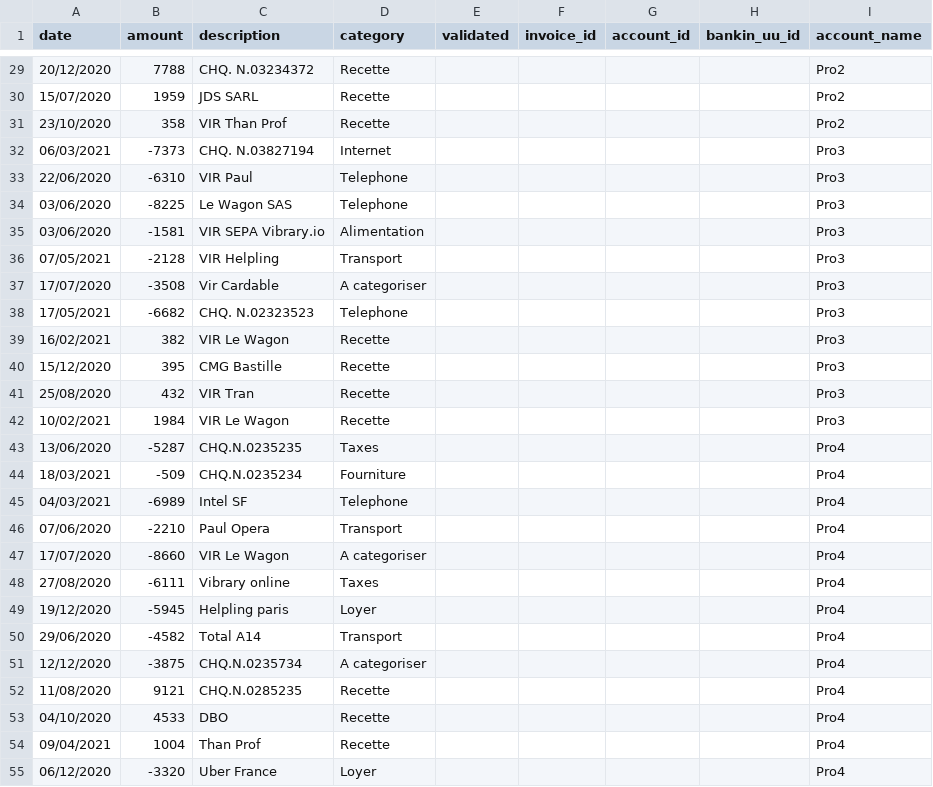
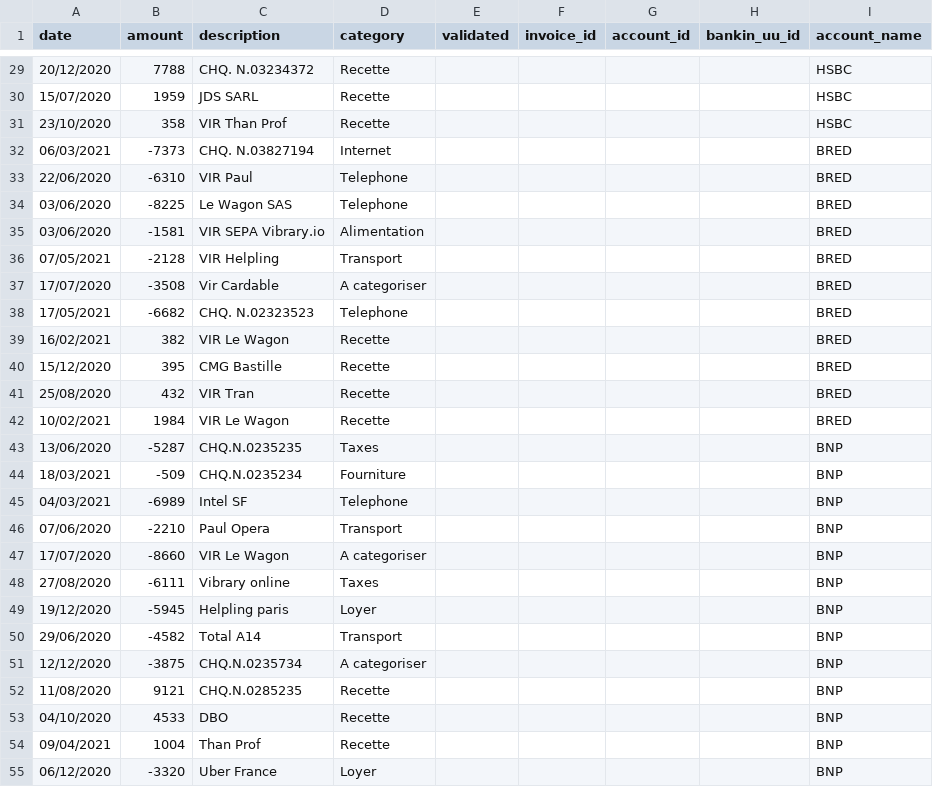
Before and after one commit to ldecourcel/COUNTIFY, a CSV file: db/countify_operations_seed.csv, drawn as a sheet; only a part is shown, gaps mark what is left out; the diff covers the shown part only.

```diff
--- a/db/countify_operations_seed.csv
+++ b/db/countify_operations_seed.csv
@@ -29,27 +29,27 @@ date;amount;description;category;validated;invoice_id;account_id;bankin_uu_id;ac
-20/12/2020;7788;CHQ. N.03234372;Recette;;;;;Pro2
-15/07/2020;1959;JDS SARL;Recette;;;;;Pro2
-23/10/2020;358;VIR Than Prof;Recette;;;;;Pro2
-06/03/2021;-7373;CHQ. N.03827194;Internet;;;;;Pro3
-22/06/2020;-6310;VIR Paul;Telephone;;;;;Pro3
-03/06/2020;-8225;Le Wagon SAS;Telephone;;;;;Pro3
-03/06/2020;-1581;VIR SEPA Vibrary.io;Alimentation;;;;;Pro3
-07/05/2021;-2128;VIR Helpling ;Transport;;;;;Pro3
-17/07/2020;-3508;Vir Cardable;A categoriser;;;;;Pro3
-17/05/2021;-6682;CHQ. N.02323523;Telephone;;;;;Pro3
-16/02/2021;382;VIR Le Wagon;Recette;;;;;Pro3
-15/12/2020;395;CMG Bastille;Recette;;;;;Pro3
-25/08/2020;432;VIR Tran;Recette;;;;;Pro3
-10/02/2021;1984;VIR Le Wagon;Recette;;;;;Pro3
-13/06/2020;-5287;CHQ.N.0235235;Taxes;;;;;Pro4
-18/03/2021;-509;CHQ.N.0235234;Fourniture;;;;;Pro4
-04/03/2021;-6989;Intel SF;Telephone;;;;;Pro4
-07/06/2020;-2210;Paul Opera;Transport;;;;;Pro4
-17/07/2020;-8660;VIR Le Wagon;A categoriser;;;;;Pro4
-27/08/2020;-6111;Vibrary online;Taxes;;;;;Pro4
-19/12/2020;-5945;Helpling paris;Loyer;;;;;Pro4
-29/06/2020;-4582;Total A14;Transport;;;;;Pro4
-12/12/2020;-3875;CHQ.N.0235734;A categoriser;;;;;Pro4
-11/08/2020;9121;CHQ.N.0285235;Recette;;;;;Pro4
-04/10/2020;4533;DBO;Recette;;;;;Pro4
-09/04/2021;1004;Than Prof;Recette;;;;;Pro4
-06/12/2020;-3320;Uber France;Loyer;;;;;Pro4
+20/12/2020;7788;CHQ. N.03234372;Recette;;;;;HSBC
+15/07/2020;1959;JDS SARL;Recette;;;;;HSBC
+23/10/2020;358;VIR Than Prof;Recette;;;;;HSBC
+06/03/2021;-7373;CHQ. N.03827194;Internet;;;;;BRED
+22/06/2020;-6310;VIR Paul;Telephone;;;;;BRED
+03/06/2020;-8225;Le Wagon SAS;Telephone;;;;;BRED
+03/06/2020;-1581;VIR SEPA Vibrary.io;Alimentation;;;;;BRED
+07/05/2021;-2128;VIR Helpling ;Transport;;;;;BRED
+17/07/2020;-3508;Vir Cardable;A categoriser;;;;;BRED
+17/05/2021;-6682;CHQ. N.02323523;Telephone;;;;;BRED
+16/02/2021;382;VIR Le Wagon;Recette;;;;;BRED
+15/12/2020;395;CMG Bastille;Recette;;;;;BRED
+25/08/2020;432;VIR Tran;Recette;;;;;BRED
+10/02/2021;1984;VIR Le Wagon;Recette;;;;;BRED
+13/06/2020;-5287;CHQ.N.0235235;Taxes;;;;;BNP
+18/03/2021;-509;CHQ.N.0235234;Fourniture;;;;;BNP
+04/03/2021;-6989;Intel SF;Telephone;;;;;BNP
+07/06/2020;-2210;Paul Opera;Transport;;;;;BNP
+17/07/2020;-8660;VIR Le Wagon;A categoriser;;;;;BNP
+27/08/2020;-6111;Vibrary online;Taxes;;;;;BNP
+19/12/2020;-5945;Helpling paris;Loyer;;;;;BNP
+29/06/2020;-4582;Total A14;Transport;;;;;BNP
+12/12/2020;-3875;CHQ.N.0235734;A categoriser;;;;;BNP
+11/08/2020;9121;CHQ.N.0285235;Recette;;;;;BNP
+04/10/2020;4533;DBO;Recette;;;;;BNP
+09/04/2021;1004;Than Prof;Recette;;;;;BNP
+06/12/2020;-3320;Uber France;Loyer;;;;;BNP
```
Also changed, not shown: 32 edited cells elsewhere in this file.
